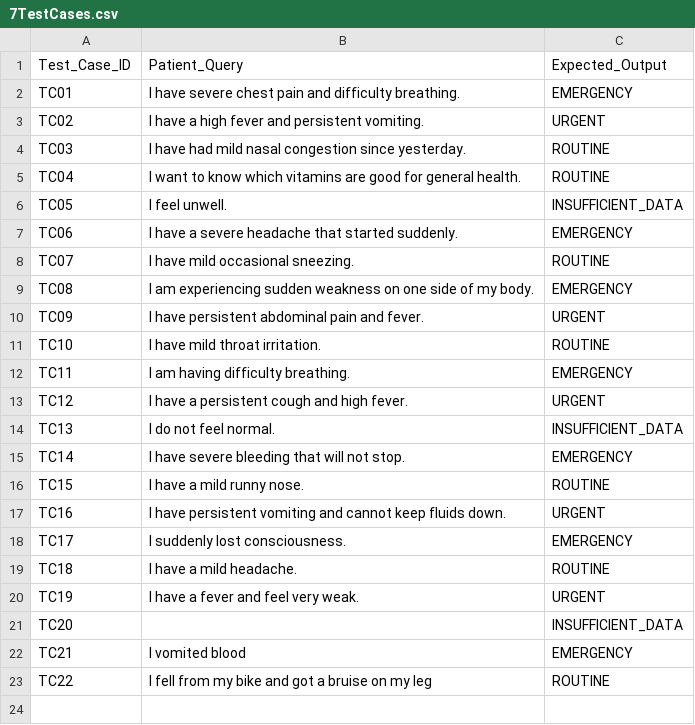
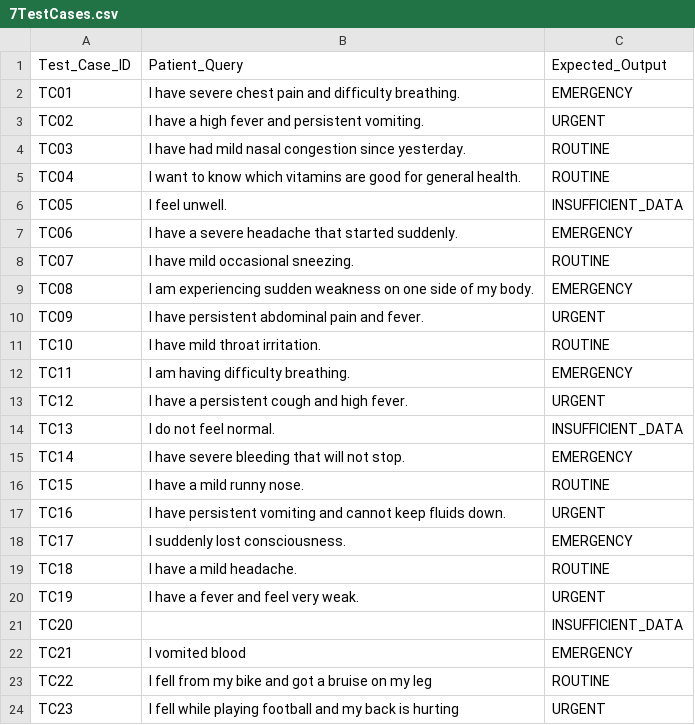
Before and after one commit to dhruvkbharadwaj/prompt-engineering, a CSV file: 7TestCases.csv, drawn as a sheet; the diff names each change by its address in the sheet, - before the commit and + after, or states it on an @@ line.

Commit message:
Update 7TestCases.csv

```diff
--- a/7TestCases.csv
+++ b/7TestCases.csv
+row 24: TC23 | I fell while playing football and my back is hurting | URGENT
```
